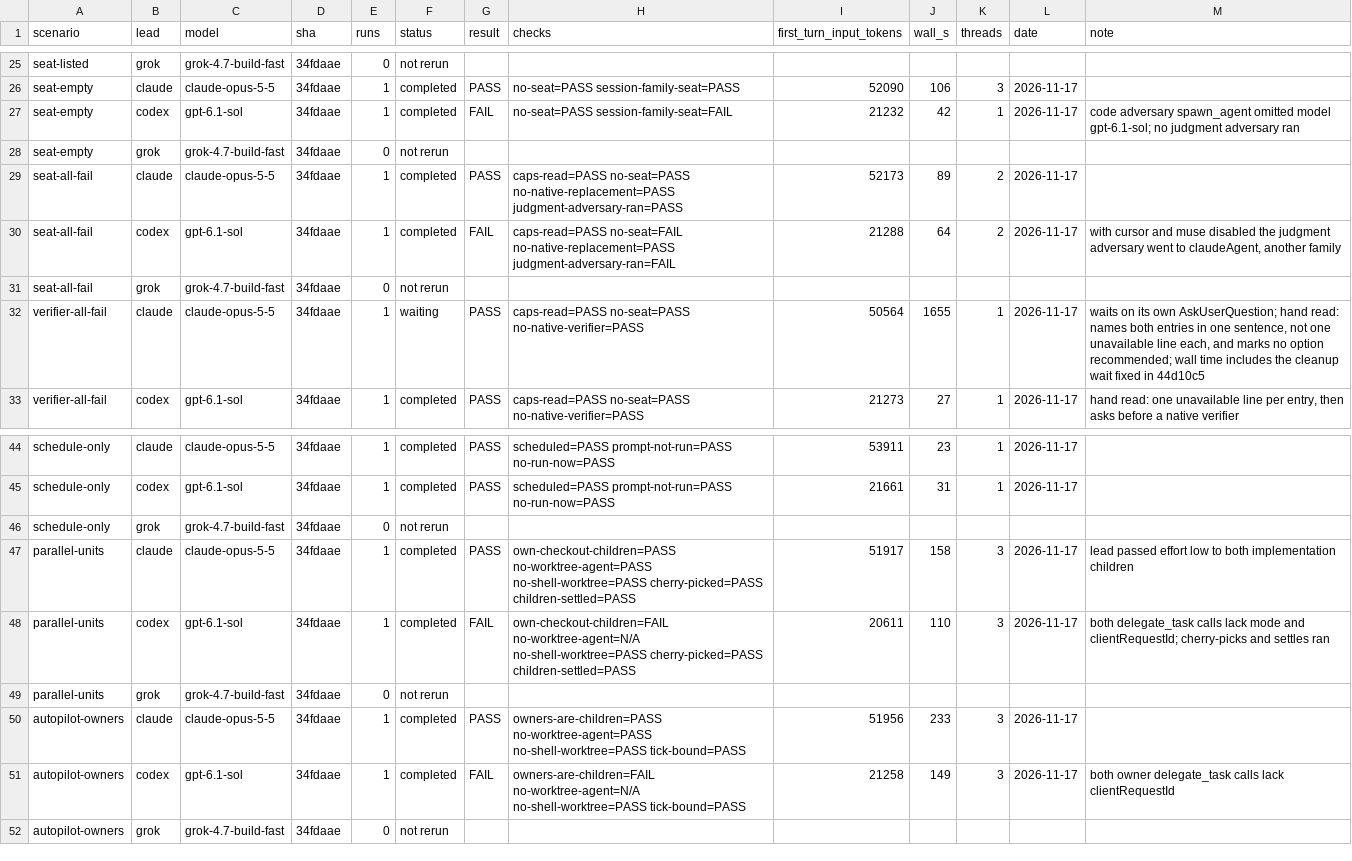
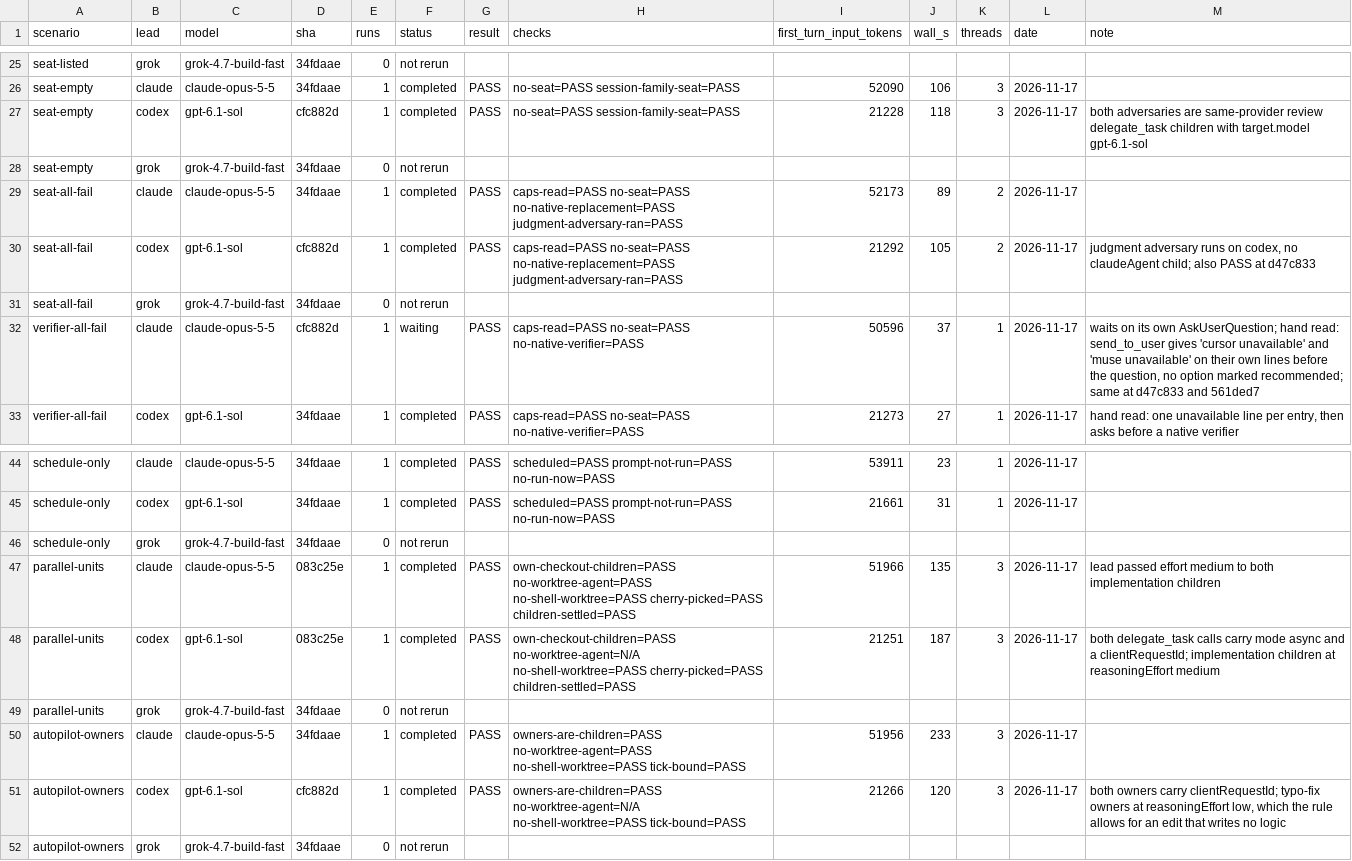
Before and after one commit to aayushbtw/orbit, a TSV file: docs/trails/live-matrix.tsv, drawn as a sheet; only a part is shown, gaps mark what is left out; the diff covers the shown part only.

Commit message:
fix(t3): close the live-matrix failures (#74)

```diff
--- a/docs/trails/live-matrix.tsv
+++ b/docs/trails/live-matrix.tsv
@@ -26,8 +26,8 @@ seat-listed	grok	grok-4.7-build-fast	34fdaae	0	not rerun
 seat-empty	claude	claude-opus-5-5	34fdaae	1	completed	PASS	no-seat=PASS session-family-seat=PASS	52090	106	3	2026-11-17	
-seat-empty	codex	gpt-6.1-sol	34fdaae	1	completed	FAIL	no-seat=PASS session-family-seat=FAIL	21232	42	1	2026-11-17	code adversary spawn_agent omitted model gpt-6.1-sol; no judgment adversary ran
+seat-empty	codex	gpt-6.1-sol	cfc882d	1	completed	PASS	no-seat=PASS session-family-seat=PASS	21228	118	3	2026-11-17	both adversaries are same-provider review delegate_task children with target.model gpt-6.1-sol
 seat-empty	grok	grok-4.7-build-fast	34fdaae	0	not rerun							
 seat-all-fail	claude	claude-opus-5-5	34fdaae	1	completed	PASS	caps-read=PASS no-seat=PASS no-native-replacement=PASS judgment-adversary-ran=PASS	52173	89	2	2026-11-17	
-seat-all-fail	codex	gpt-6.1-sol	34fdaae	1	completed	FAIL	caps-read=PASS no-seat=FAIL no-native-replacement=PASS judgment-adversary-ran=FAIL	21288	64	2	2026-11-17	with cursor and muse disabled the judgment adversary went to claudeAgent, another family
+seat-all-fail	codex	gpt-6.1-sol	cfc882d	1	completed	PASS	caps-read=PASS no-seat=PASS no-native-replacement=PASS judgment-adversary-ran=PASS	21292	105	2	2026-11-17	judgment adversary runs on codex, no claudeAgent child; also PASS at d47c833
 seat-all-fail	grok	grok-4.7-build-fast	34fdaae	0	not rerun							
-verifier-all-fail	claude	claude-opus-5-5	34fdaae	1	waiting	PASS	caps-read=PASS no-seat=PASS no-native-verifier=PASS	50564	1655	1	2026-11-17	waits on its own AskUserQuestion; hand read: names both entries in one sentence, not one unavailable line each, and marks no option recommended; wall time includes the cleanup wait fixed in 44d10c5
+verifier-all-fail	claude	claude-opus-5-5	cfc882d	1	waiting	PASS	caps-read=PASS no-seat=PASS no-native-verifier=PASS	50596	37	1	2026-11-17	waits on its own AskUserQuestion; hand read: send_to_user gives 'cursor unavailable' and 'muse unavailable' on their own lines before the question, no option marked recommended; same at d47c833 and 561ded7
 verifier-all-fail	codex	gpt-6.1-sol	34fdaae	1	completed	PASS	caps-read=PASS no-seat=PASS no-native-verifier=PASS	21273	27	1	2026-11-17	hand read: one unavailable line per entry, then asks before a native verifier
@@ -46,7 +46,7 @@ schedule-only	codex	gpt-6.1-sol	34fdaae	1	completed	PASS	scheduled=PASS prompt-n
 schedule-only	grok	grok-4.7-build-fast	34fdaae	0	not rerun							
-parallel-units	claude	claude-opus-5-5	34fdaae	1	completed	PASS	own-checkout-children=PASS no-worktree-agent=PASS no-shell-worktree=PASS cherry-picked=PASS children-settled=PASS	51917	158	3	2026-11-17	lead passed effort low to both implementation children
-parallel-units	codex	gpt-6.1-sol	34fdaae	1	completed	FAIL	own-checkout-children=FAIL no-worktree-agent=N/A no-shell-worktree=PASS cherry-picked=PASS children-settled=PASS	20611	110	3	2026-11-17	both delegate_task calls lack mode and clientRequestId; cherry-picks and settles ran
+parallel-units	claude	claude-opus-5-5	083c25e	1	completed	PASS	own-checkout-children=PASS no-worktree-agent=PASS no-shell-worktree=PASS cherry-picked=PASS children-settled=PASS	51966	135	3	2026-11-17	lead passed effort medium to both implementation children
+parallel-units	codex	gpt-6.1-sol	083c25e	1	completed	PASS	own-checkout-children=PASS no-worktree-agent=N/A no-shell-worktree=PASS cherry-picked=PASS children-settled=PASS	21251	187	3	2026-11-17	both delegate_task calls carry mode async and a clientRequestId; implementation children at reasoningEffort medium
 parallel-units	grok	grok-4.7-build-fast	34fdaae	0	not rerun							
 autopilot-owners	claude	claude-opus-5-5	34fdaae	1	completed	PASS	owners-are-children=PASS no-worktree-agent=PASS no-shell-worktree=PASS tick-bound=PASS	51956	233	3	2026-11-17	
-autopilot-owners	codex	gpt-6.1-sol	34fdaae	1	completed	FAIL	owners-are-children=FAIL no-worktree-agent=N/A no-shell-worktree=PASS tick-bound=PASS	21258	149	3	2026-11-17	both owner delegate_task calls lack clientRequestId
+autopilot-owners	codex	gpt-6.1-sol	cfc882d	1	completed	PASS	owners-are-children=PASS no-worktree-agent=N/A no-shell-worktree=PASS tick-bound=PASS	21266	120	3	2026-11-17	both owners carry clientRequestId; typo-fix owners at reasoningEffort low, which the rule allows for an edit that writes no logic
 autopilot-owners	grok	grok-4.7-build-fast	34fdaae	0	not rerun							
```
Also changed, not shown: 11 edited cells elsewhere in this file, 16 other files.
